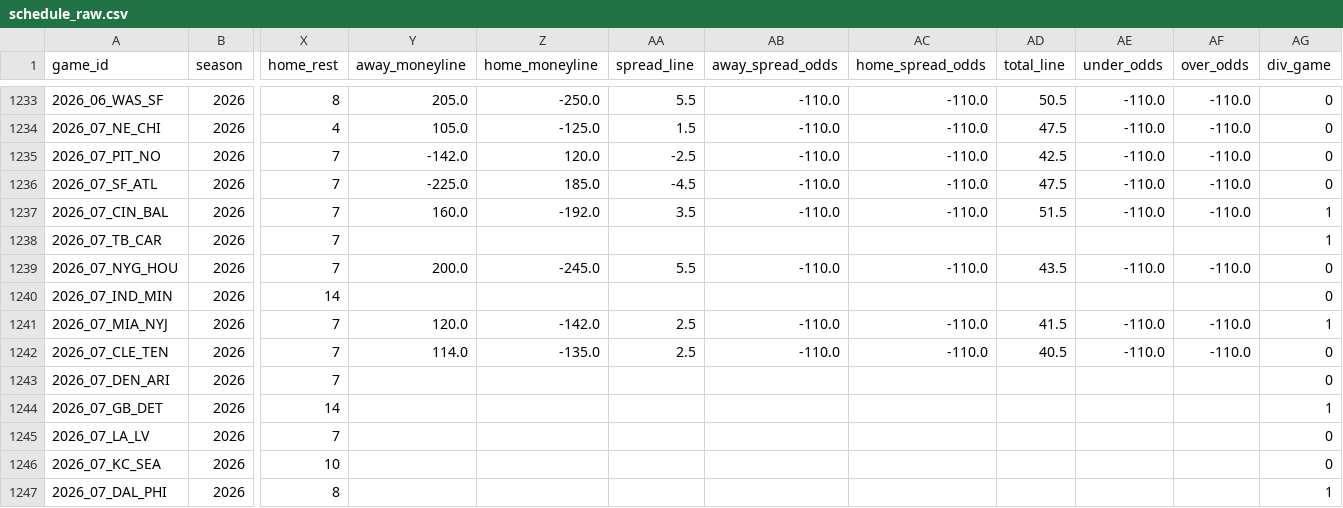
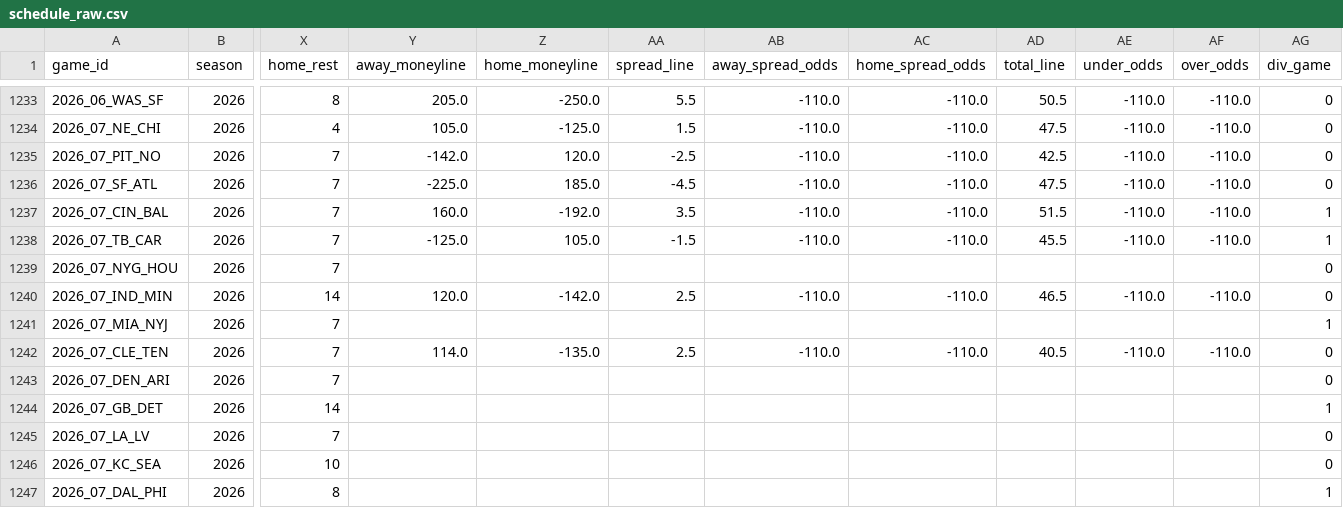
Before and after one commit to dstaggs-15/fantasymanager25, a CSV file: docs/data/raw/schedule_raw.csv, drawn as a sheet; only a part is shown, gaps mark what is left out; the diff covers the shown part only; the diff names each change by its address in the sheet, - before the commit and + after, or states it on an @@ line.

```diff
--- a/docs/data/raw/schedule_raw.csv
+++ b/docs/data/raw/schedule_raw.csv
-Y1238 (away_moneyline): (empty)
+Y1238 (away_moneyline): -125.0
-Z1238 (home_moneyline): (empty)
+Z1238 (home_moneyline): 105.0
-AA1238 (spread_line): (empty)
+AA1238 (spread_line): -1.5
-AB1238 (away_spread_odds): (empty)
+AB1238 (away_spread_odds): -110.0
-AC1238 (home_spread_odds): (empty)
+AC1238 (home_spread_odds): -110.0
-AD1238 (total_line): (empty)
+AD1238 (total_line): 45.5
-AE1238 (under_odds): (empty)
+AE1238 (under_odds): -110.0
-AF1238 (over_odds): (empty)
+AF1238 (over_odds): -110.0
-Y1239 (away_moneyline): 200.0
+Y1239 (away_moneyline): (empty)
-Z1239 (home_moneyline): -245.0
+Z1239 (home_moneyline): (empty)
-AA1239 (spread_line): 5.5
+AA1239 (spread_line): (empty)
-AB1239 (away_spread_odds): -110.0
+AB1239 (away_spread_odds): (empty)
-AC1239 (home_spread_odds): -110.0
+AC1239 (home_spread_odds): (empty)
-AD1239 (total_line): 43.5
+AD1239 (total_line): (empty)
-AE1239 (under_odds): -110.0
+AE1239 (under_odds): (empty)
-AF1239 (over_odds): -110.0
+AF1239 (over_odds): (empty)
-Y1240 (away_moneyline): (empty)
+Y1240 (away_moneyline): 120.0
-Z1240 (home_moneyline): (empty)
+Z1240 (home_moneyline): -142.0
-AA1240 (spread_line): (empty)
+AA1240 (spread_line): 2.5
-AB1240 (away_spread_odds): (empty)
+AB1240 (away_spread_odds): -110.0
-AC1240 (home_spread_odds): (empty)
+AC1240 (home_spread_odds): -110.0
-AD1240 (total_line): (empty)
+AD1240 (total_line): 46.5
-AE1240 (under_odds): (empty)
+AE1240 (under_odds): -110.0
-AF1240 (over_odds): (empty)
+AF1240 (over_odds): -110.0
-Y1241 (away_moneyline): 120.0
+Y1241 (away_moneyline): (empty)
-Z1241 (home_moneyline): -142.0
+Z1241 (home_moneyline): (empty)
-AA1241 (spread_line): 2.5
+AA1241 (spread_line): (empty)
-AB1241 (away_spread_odds): -110.0
+AB1241 (away_spread_odds): (empty)
-AC1241 (home_spread_odds): -110.0
+AC1241 (home_spread_odds): (empty)
-AD1241 (total_line): 41.5
+AD1241 (total_line): (empty)
-AE1241 (under_odds): -110.0
+AE1241 (under_odds): (empty)
-AF1241 (over_odds): -110.0
+AF1241 (over_odds): (empty)
```
Also changed, not shown: 26 edited cells elsewhere in this file, 2 other files.
